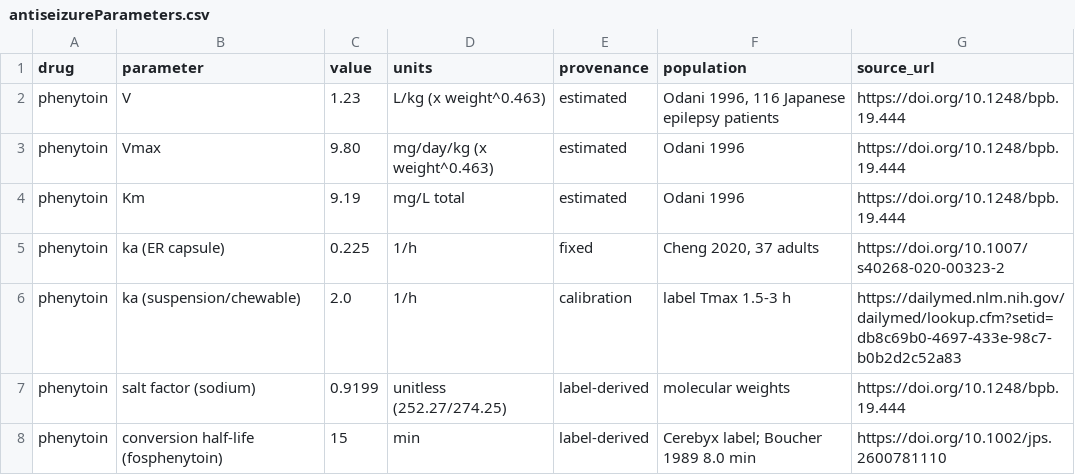
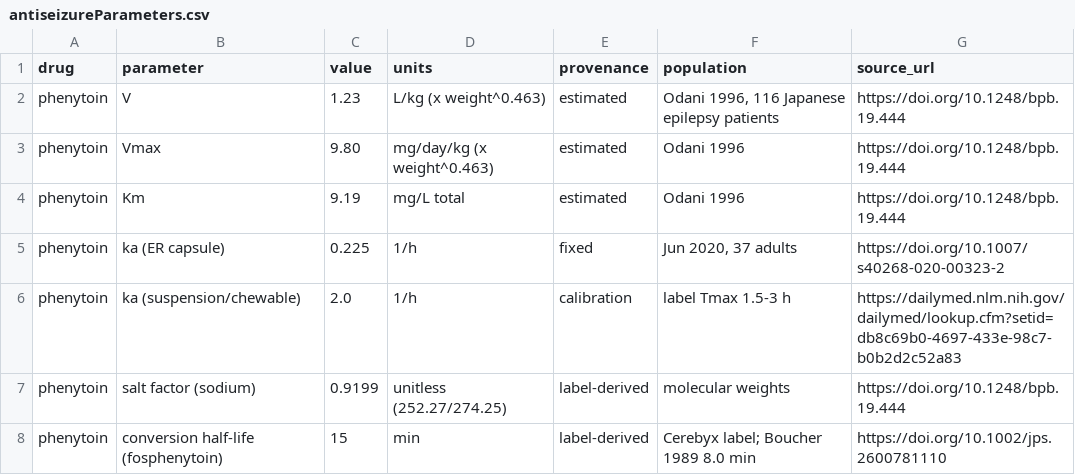
Before and after one commit to StevenLShafer/stanpumpR, a CSV file: inst/extdata/antiseizureParameters.csv, drawn as a sheet; only a part is shown.

```diff
--- a/inst/extdata/antiseizureParameters.csv
+++ b/inst/extdata/antiseizureParameters.csv
@@ -4,3 +4,3 @@
 "phenytoin","Km","9.19","mg/L total","estimated","Odani 1996","https://doi.org/10.1248/bpb.19.444"
-"phenytoin","ka (ER capsule)","0.225","1/h","fixed","Cheng 2020, 37 adults","https://doi.org/10.1007/s40268-020-00323-2"
+"phenytoin","ka (ER capsule)","0.225","1/h","fixed","Jun 2020, 37 adults","https://doi.org/10.1007/s40268-020-00323-2"
 "phenytoin","ka (suspension/chewable)","2.0","1/h","calibration","label Tmax 1.5-3 h","https://dailymed.nlm.nih.gov/dailymed/lookup.cfm?setid=db8c69b0-4697-433e-98c7-b0b2d2c52a83"
```
Also changed, not shown: 28 other files.
